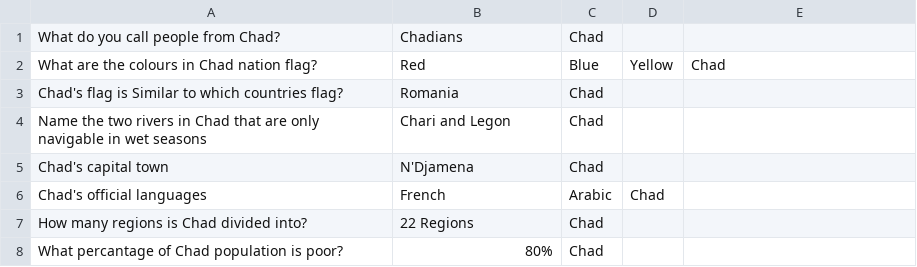
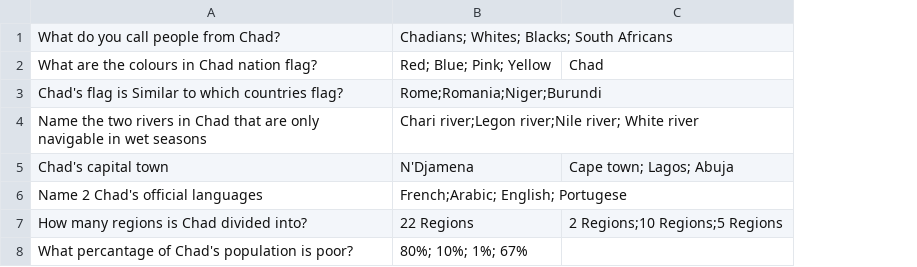
Before and after one commit to Django0505/AfroQuiz, a CSV file: chad_questions.csv, drawn as a sheet; removed rows and columns are numbered as before the commit, all else as after; the diff names each change by its address in the sheet, - before the commit and + after, or states it on an @@ line.

```diff
--- a/chad_questions.csv
+++ b/chad_questions.csv
-column C, rows 1-5: Chad | Blue | Chad | Chad | Chad; row 7: Chad
-column D, row 2: Yellow
-B1: Chadians
+B1: Chadians; Whites; Blacks; South Africans
-B2: Red
+B2: Red; Blue; Pink; Yellow
-B3: Romania
+B3: Rome;Romania;Niger;Burundi
-B4: Chari and Legon
+B4: Chari river;Legon river;Nile river; White river
-C5: (empty)
+C5: Cape town; Lagos; Abuja
-row 6: Chad's official languages | French | Arabic | Chad
+row 6: Name 2 Chad's official languages | French;Arabic; English; Portugese
-C7: (empty)
+C7: 2 Regions;10 Regions;5 Regions
-row 8: What percantage of Chad population is poor? | 80% | Chad
+row 8: What percantage of Chad's population is poor? | 80%; 10%; 1%; 67%
```
Also changed, not shown: uganda_questions.csv, 1 other file.
